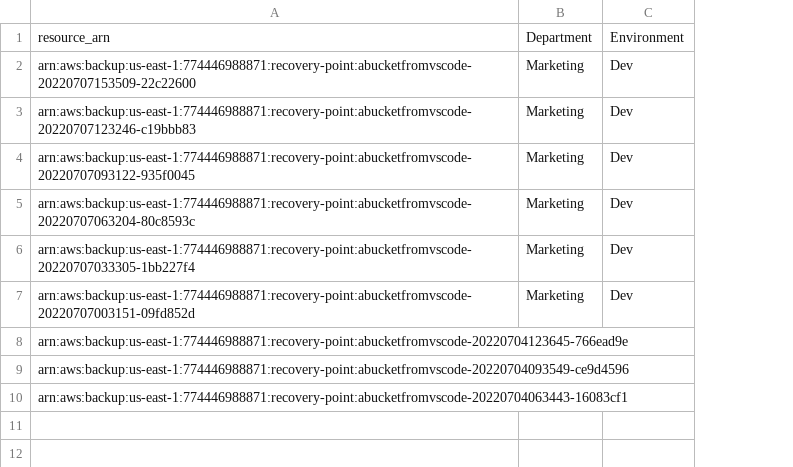
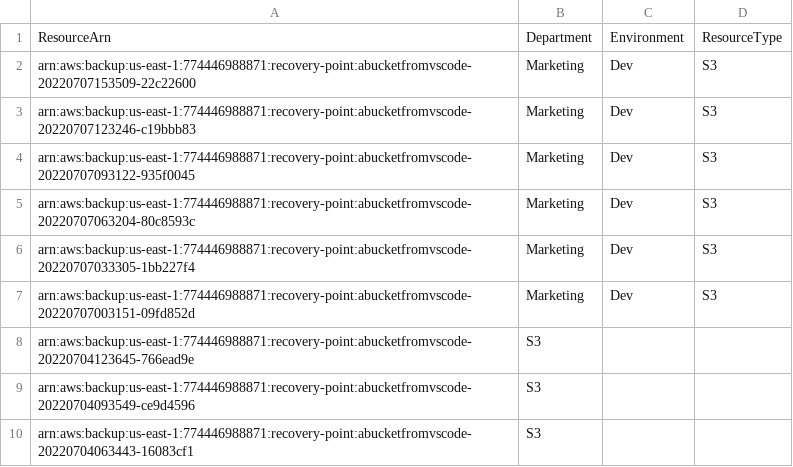
Before and after one commit to cindy8tao/AWSQuicksightDashbboard, a CSV file: Backup/src/AWSProject/csv_file.csv, drawn as a sheet; the diff names each change by its address in the sheet, - before the commit and + after, or states it on an @@ line.

Commit message:
Added Resource Type to csv and json

```diff
--- a/Backup/src/AWSProject/csv_file.csv
+++ b/Backup/src/AWSProject/csv_file.csv
+column D, rows 1-7: ResourceType | S3 | S3 | S3 | S3 | S3 | S3
-A1: resource_arn
+A1: ResourceArn
-B8:B10: (empty)
+B8:B10: S3
```
Also changed, not shown: 6 other files.
